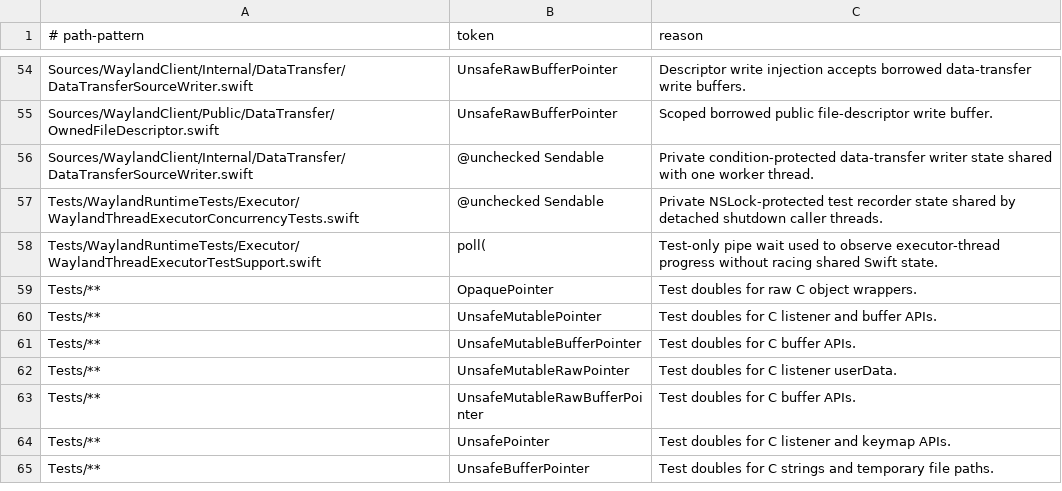
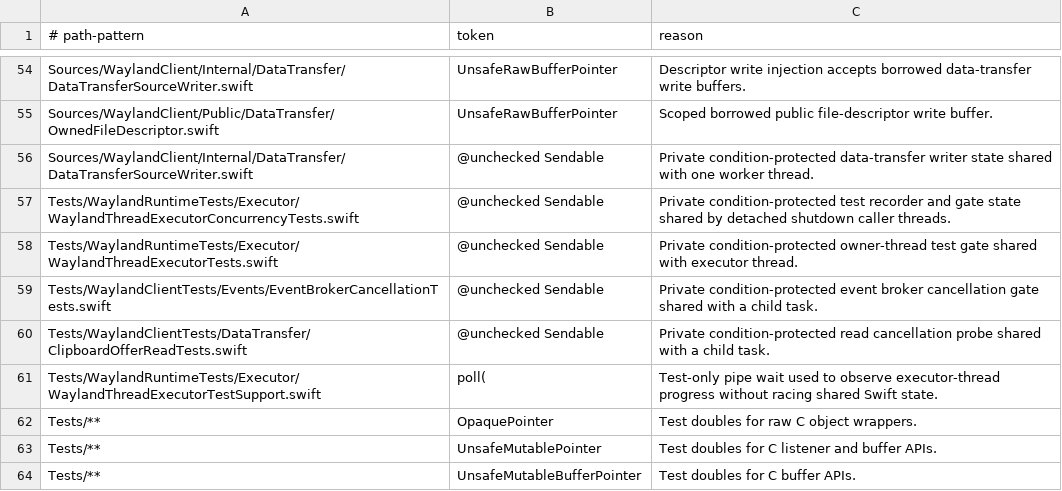
Before and after one commit to conxlgtm/WaylandClientKit, a TSV file: scripts/safety/unsafe-token-allowlist.tsv, drawn as a sheet; only a part is shown, gaps mark what is left out; the shorter side is filled out with more unchanged rows.

Commit message:
Record test gate unsafe reasons

```diff
--- a/scripts/safety/unsafe-token-allowlist.tsv
+++ b/scripts/safety/unsafe-token-allowlist.tsv
@@ -56,3 +56,6 @@ Sources/WaylandClient/Public/DataTransfer/OwnedFileDescriptor.swift	UnsafeRawBuf
 Sources/WaylandClient/Internal/DataTransfer/DataTransferSourceWriter.swift	@unchecked Sendable	Private condition-protected data-transfer writer state shared with one worker thread.
-Tests/WaylandRuntimeTests/Executor/WaylandThreadExecutorConcurrencyTests.swift	@unchecked Sendable	Private NSLock-protected test recorder state shared by detached shutdown caller threads.
+Tests/WaylandRuntimeTests/Executor/WaylandThreadExecutorConcurrencyTests.swift	@unchecked Sendable	Private condition-protected test recorder and gate state shared by detached shutdown caller threads.
+Tests/WaylandRuntimeTests/Executor/WaylandThreadExecutorTests.swift	@unchecked Sendable	Private condition-protected owner-thread test gate shared with executor thread.
+Tests/WaylandClientTests/Events/EventBrokerCancellationTests.swift	@unchecked Sendable	Private condition-protected event broker cancellation gate shared with a child task.
+Tests/WaylandClientTests/DataTransfer/ClipboardOfferReadTests.swift	@unchecked Sendable	Private condition-protected read cancellation probe shared with a child task.
 Tests/WaylandRuntimeTests/Executor/WaylandThreadExecutorTestSupport.swift	poll(	Test-only pipe wait used to observe executor-thread progress without racing shared Swift state.
```
Also changed, not shown: 5 other files.
